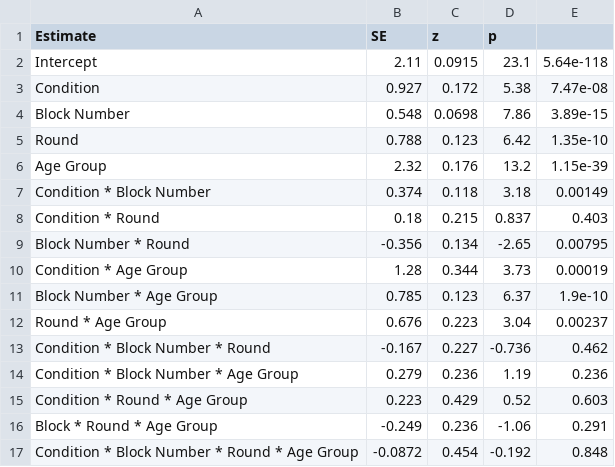
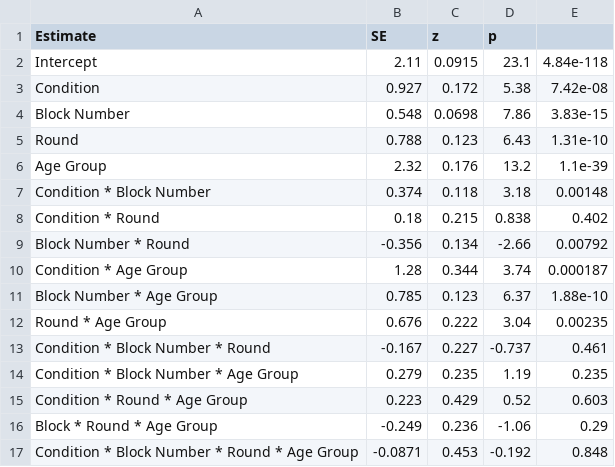
Before and after one commit to mzettersten/color-rule-kid, a CSV file: analysis_scripts/model_outputs/adult_vs_kid_lme_model_output.csv, drawn as a sheet.

```diff
--- a/analysis_scripts/model_outputs/adult_vs_kid_lme_model_output.csv
+++ b/analysis_scripts/model_outputs/adult_vs_kid_lme_model_output.csv
@@ -1,17 +1,17 @@
 "Estimate","SE","z","p"
-"Intercept",2.11,0.0915,23.1,5.64e-118
-"Condition",0.927,0.172,5.38,7.47e-08
-"Block Number",0.548,0.0698,7.86,3.89e-15
-"Round",0.788,0.123,6.42,1.35e-10
-"Age Group",2.32,0.176,13.2,1.15e-39
-"Condition * Block Number",0.374,0.118,3.18,0.00149
-"Condition * Round",0.18,0.215,0.837,0.403
-"Block Number * Round",-0.356,0.134,-2.65,0.00795
-"Condition * Age Group",1.28,0.344,3.73,0.00019
-"Block Number * Age Group",0.785,0.123,6.37,1.9e-10
-"Round * Age Group",0.676,0.223,3.04,0.00237
-"Condition * Block Number * Round",-0.167,0.227,-0.736,0.462
-"Condition * Block Number * Age Group",0.279,0.236,1.19,0.236
+"Intercept",2.11,0.0915,23.1,4.84e-118
+"Condition",0.927,0.172,5.38,7.42e-08
+"Block Number",0.548,0.0698,7.86,3.83e-15
+"Round",0.788,0.123,6.43,1.31e-10
+"Age Group",2.32,0.176,13.2,1.1e-39
+"Condition * Block Number",0.374,0.118,3.18,0.00148
+"Condition * Round",0.18,0.215,0.838,0.402
+"Block Number * Round",-0.356,0.134,-2.66,0.00792
+"Condition * Age Group",1.28,0.344,3.74,0.000187
+"Block Number * Age Group",0.785,0.123,6.37,1.88e-10
+"Round * Age Group",0.676,0.222,3.04,0.00235
+"Condition * Block Number * Round",-0.167,0.227,-0.737,0.461
+"Condition * Block Number * Age Group",0.279,0.235,1.19,0.235
 "Condition * Round * Age Group",0.223,0.429,0.52,0.603
-"Block * Round * Age Group",-0.249,0.236,-1.06,0.291
-"Condition * Block Number * Round * Age Group",-0.0872,0.454,-0.192,0.848
+"Block * Round * Age Group",-0.249,0.236,-1.06,0.29
+"Condition * Block Number * Round * Age Group",-0.0871,0.453,-0.192,0.848
```
Also changed, not shown: analysis_scripts/model_outputs/adult_lme_model_output.csv, data/color_rule_kid_data_codebook.csv, 8 other files.
